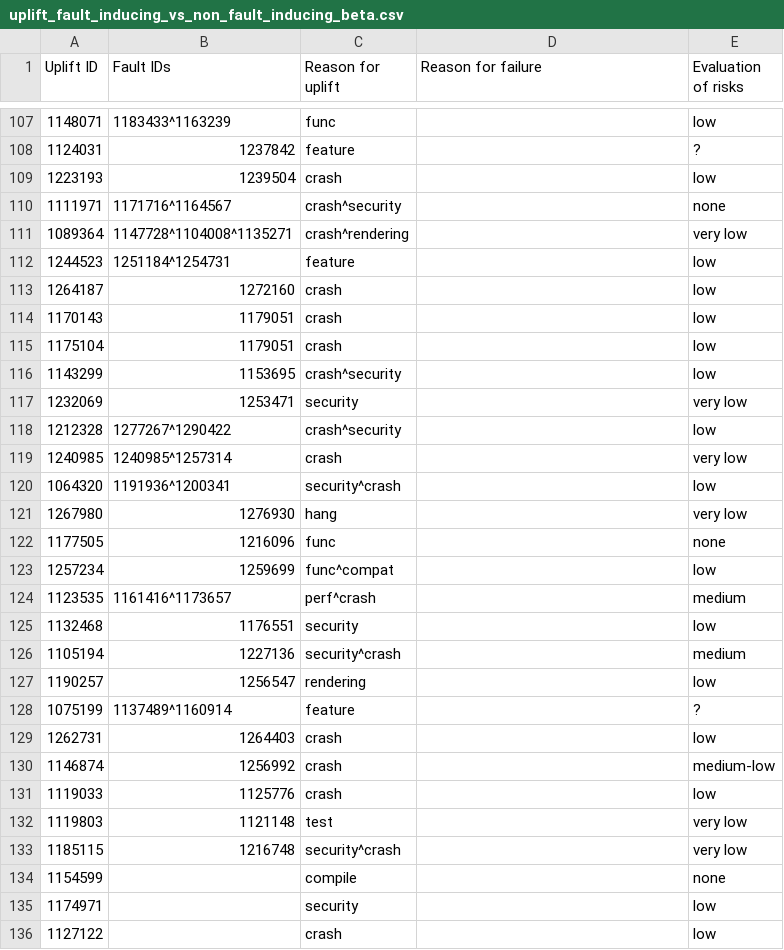
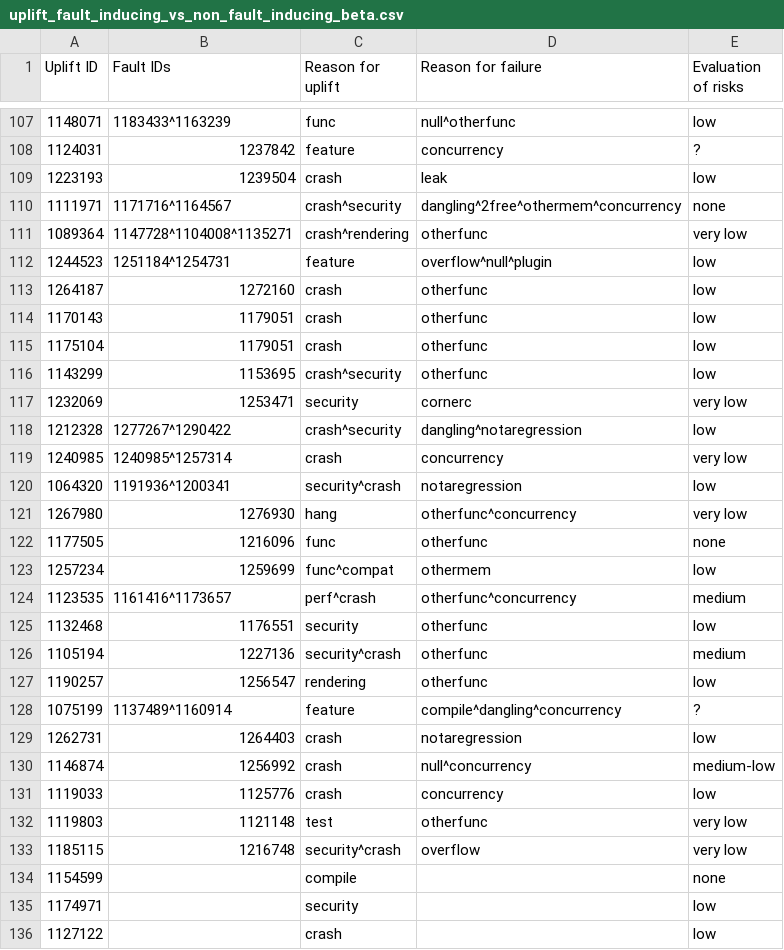
Before and after one commit to marco-c/uplift-analysis, a CSV file: manual_classification/result_marco/uplift_fault_inducing_vs_non_fault_inducing_beta.csv, drawn as a sheet; only a part is shown, gaps mark what is left out; the diff covers the shown part only.

```diff
--- a/manual_classification/result_marco/uplift_fault_inducing_vs_non_fault_inducing_beta.csv
+++ b/manual_classification/result_marco/uplift_fault_inducing_vs_non_fault_inducing_beta.csv
@@ -107,28 +107,28 @@ Uplift ID,Fault IDs,Reason for uplift,Reason for failure,Evaluation of risks
-1148071,1183433^1163239,func,,low
-1124031,1237842,feature,,?
-1223193,1239504,crash,,low
-1111971,1171716^1164567,crash^security,,none
-1089364,1147728^1104008^1135271,crash^rendering,,very low
-1244523,1251184^1254731,feature,,low
-1264187,1272160,crash,,low
-1170143,1179051,crash,,low
-1175104,1179051,crash,,low
-1143299,1153695,crash^security,,low
-1232069,1253471,security,,very low
-1212328,1277267^1290422,crash^security,,low
-1240985,1240985^1257314,crash,,very low
-1064320,1191936^1200341,security^crash,,low
-1267980,1276930,hang,,very low
-1177505,1216096,func,,none
-1257234,1259699,func^compat,,low
-1123535,1161416^1173657,perf^crash,,medium
-1132468,1176551,security,,low
-1105194,1227136,security^crash,,medium
-1190257,1256547,rendering,,low
-1075199,1137489^1160914,feature,,?
-1262731,1264403,crash,,low
-1146874,1256992,crash,,medium-low
-1119033,1125776,crash,,low
-1119803,1121148,test,,very low
-1185115,1216748,security^crash,,very low
+1148071,1183433^1163239,func,null^otherfunc,low
+1124031,1237842,feature,concurrency,?
+1223193,1239504,crash,leak,low
+1111971,1171716^1164567,crash^security,dangling^2free^othermem^concurrency,none
+1089364,1147728^1104008^1135271,crash^rendering,otherfunc,very low
+1244523,1251184^1254731,feature,overflow^null^plugin,low
+1264187,1272160,crash,otherfunc,low
+1170143,1179051,crash,otherfunc,low
+1175104,1179051,crash,otherfunc,low
+1143299,1153695,crash^security,otherfunc,low
+1232069,1253471,security,cornerc,very low
+1212328,1277267^1290422,crash^security,dangling^notaregression,low
+1240985,1240985^1257314,crash,concurrency,very low
+1064320,1191936^1200341,security^crash,notaregression,low
+1267980,1276930,hang,otherfunc^concurrency,very low
+1177505,1216096,func,otherfunc,none
+1257234,1259699,func^compat,othermem,low
+1123535,1161416^1173657,perf^crash,otherfunc^concurrency,medium
+1132468,1176551,security,otherfunc,low
+1105194,1227136,security^crash,otherfunc,medium
+1190257,1256547,rendering,otherfunc,low
+1075199,1137489^1160914,feature,compile^dangling^concurrency,?
+1262731,1264403,crash,notaregression,low
+1146874,1256992,crash,null^concurrency,medium-low
+1119033,1125776,crash,concurrency,low
+1119803,1121148,test,otherfunc,very low
+1185115,1216748,security^crash,overflow,very low
 1154599,,compile,,none
```
Also changed, not shown: 54 edited cells elsewhere in this file.
